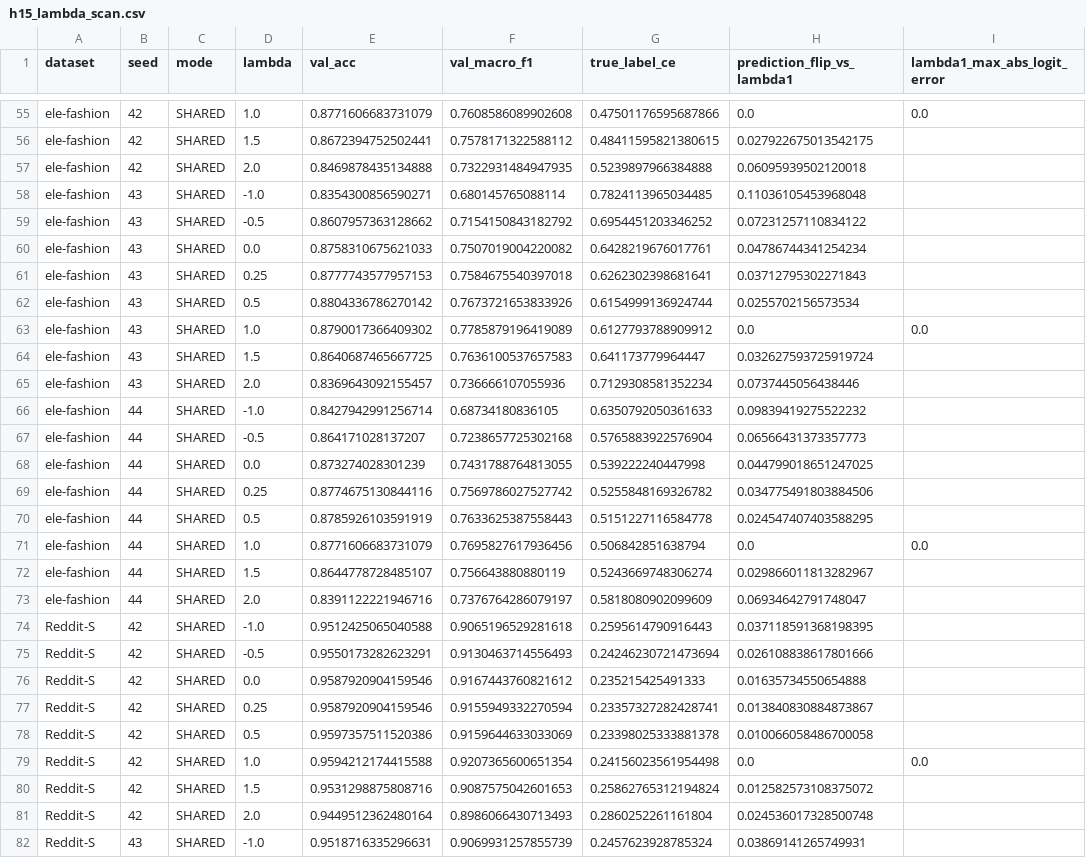
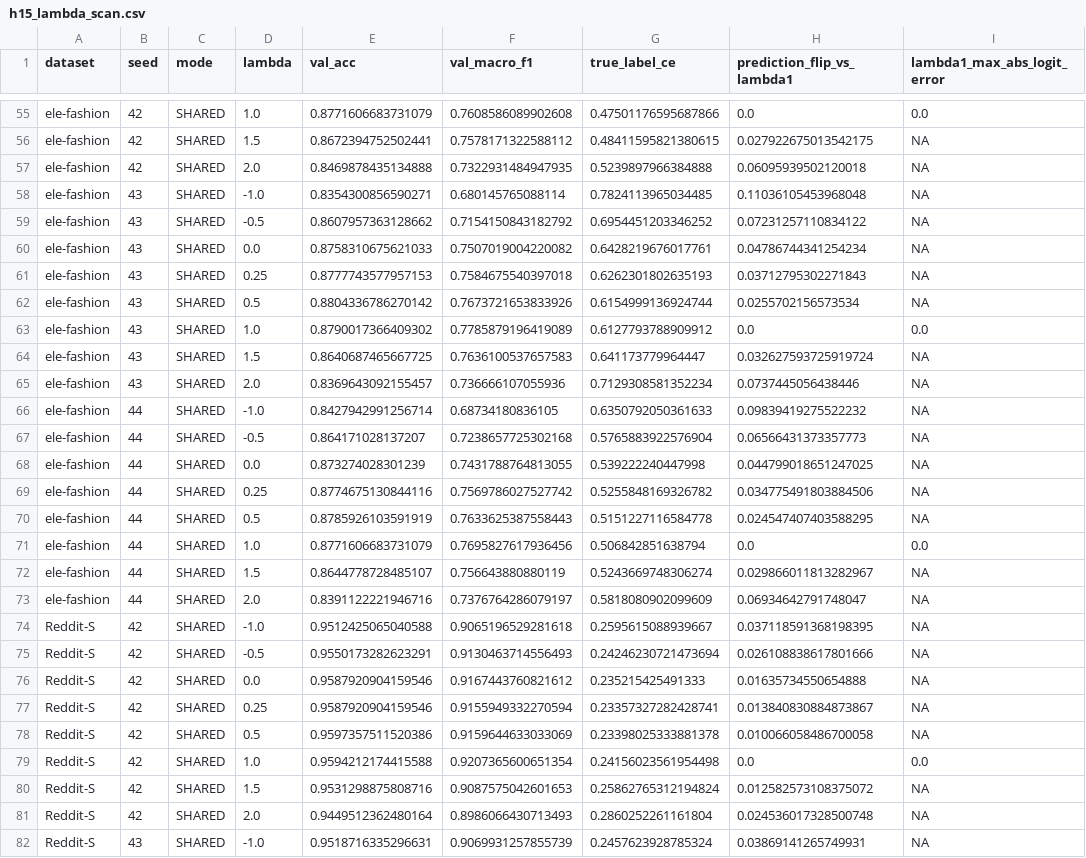
Before and after one commit to CrisRipper777/baseline, a CSV file: results/s43_h15_h1r_h2ab_v1/h15_lambda_scan.csv, drawn as a sheet; only a part is shown, gaps mark what is left out; the diff covers the shown part only; the diff names each change by its address in the sheet, - before the commit and + after, or states it on an @@ line.

```diff
--- a/results/s43_h15_h1r_h2ab_v1/h15_lambda_scan.csv
+++ b/results/s43_h15_h1r_h2ab_v1/h15_lambda_scan.csv
-I56:I62 (lambda1_max_abs_logit_error): (empty)
+I56:I62 (lambda1_max_abs_logit_error): NA
-G61 (true_label_ce): 0.6262302398681641
+G61 (true_label_ce): 0.6262301802635193
-I64:I70 (lambda1_max_abs_logit_error): (empty)
+I64:I70 (lambda1_max_abs_logit_error): NA
-I72:I78 (lambda1_max_abs_logit_error): (empty)
+I72:I78 (lambda1_max_abs_logit_error): NA
-G74 (true_label_ce): 0.2595614790916443
+G74 (true_label_ce): 0.2595615088939667
-I80:I82 (lambda1_max_abs_logit_error): (empty)
+I80:I82 (lambda1_max_abs_logit_error): NA
```
Also changed, not shown: 69 edited cells elsewhere in this file, results/s43_h15_h1r_h2ab_v1/h15_modality_scan.csv, results/s43_h15_h1r_h2ab_v1/h15_oracle_summary.csv, 20 other files.
